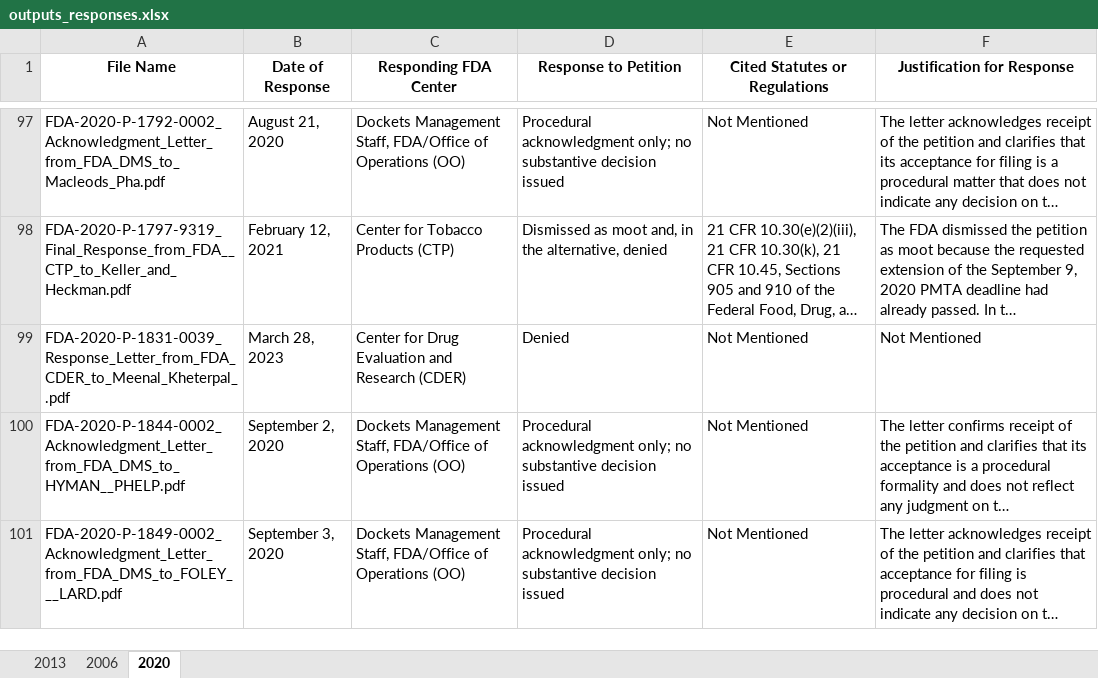
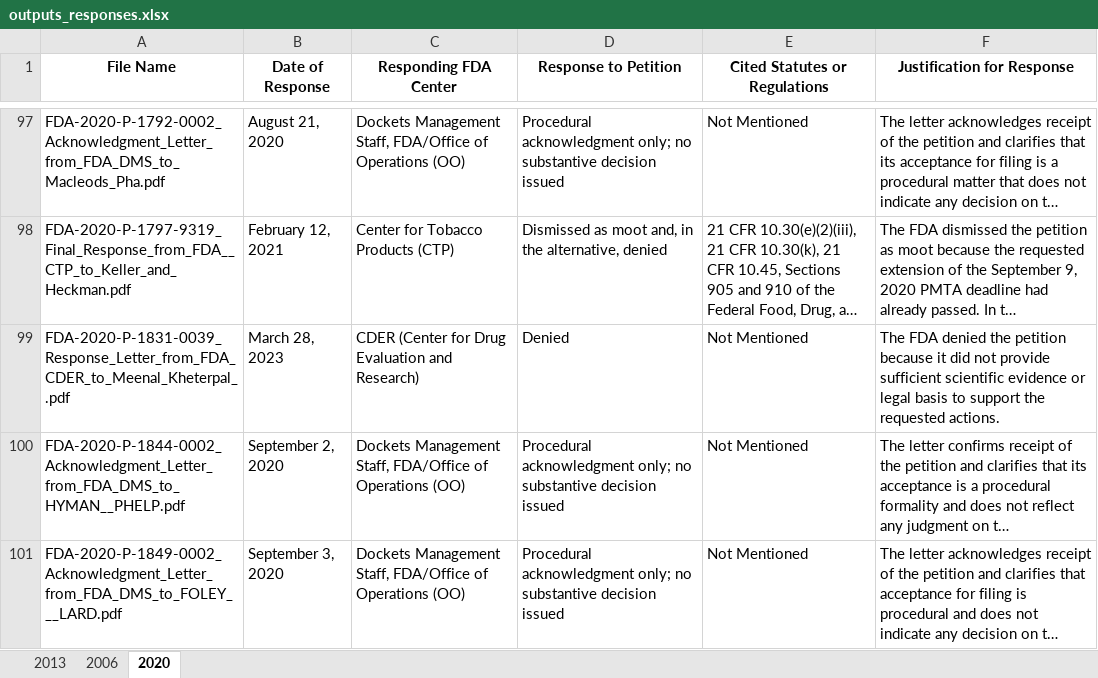
Before and after one commit to WKaiZ/bclt, an Excel workbook: outputs_responses.xlsx, sheet 2020, drawn as a sheet; only a part is shown, gaps mark what is left out; long unchanged cells end in …; values as stored, in another font and other column widths than the file's, no borders; table styles not drawn; the diff names each change by its address in the sheet, - before the commit and + after, or states it on an @@ line.

```diff
--- a/outputs_responses.xlsx (sheet 2020)
+++ b/outputs_responses.xlsx (sheet 2020)
-C99 (Responding FDA Center): Center for Drug Evaluation and Research (CDER)
+C99 (Responding FDA Center): CDER (Center for Drug Evaluation and Research)
-F99 (Justification for Response): Not Mentioned
+F99 (Justification for Response): The FDA denied the petition because it did not provide sufficient scientific evidence or legal basis to support the requested actions.
```
Also changed, not shown: sheet 2013, outputs_citizens.xlsx, 4 other files.
